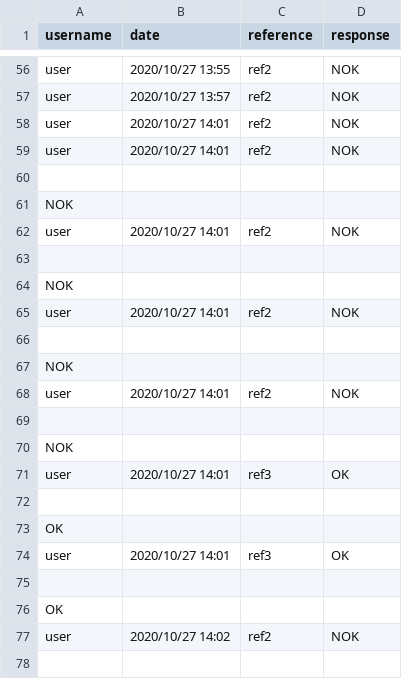
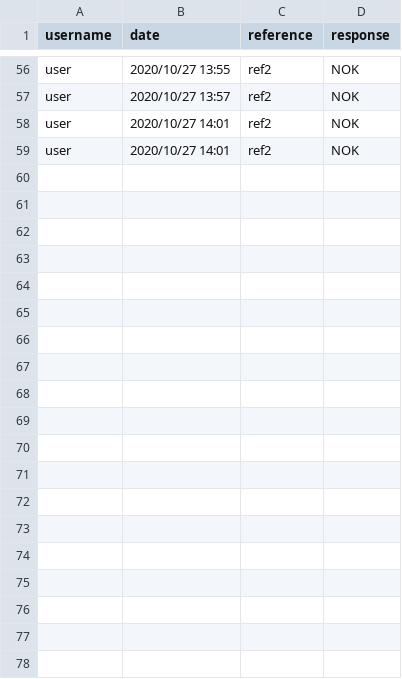
Before and after one commit to HamzaMPSY/qt_app_mts, a CSV file: files/history.csv, drawn as a sheet; only a part is shown, gaps mark what is left out; the diff covers the shown part only.

```diff
--- a/files/history.csv
+++ b/files/history.csv
@@ -59,20 +59 @@ user,2020/10/27 14:01,ref2,NOK
 user,2020/10/27 14:01,ref2,NOK
-
-NOK
-user,2020/10/27 14:01,ref2,NOK
-
-NOK
-user,2020/10/27 14:01,ref2,NOK
-
-NOK
-user,2020/10/27 14:01,ref2,NOK
-
-NOK
-user,2020/10/27 14:01,ref3,OK
-
-OK
-user,2020/10/27 14:01,ref3,OK
-
-OK
-user,2020/10/27 14:02,ref2,NOK
-
```
Also changed, not shown: 49 removed rows elsewhere in this file, 11 other files.
